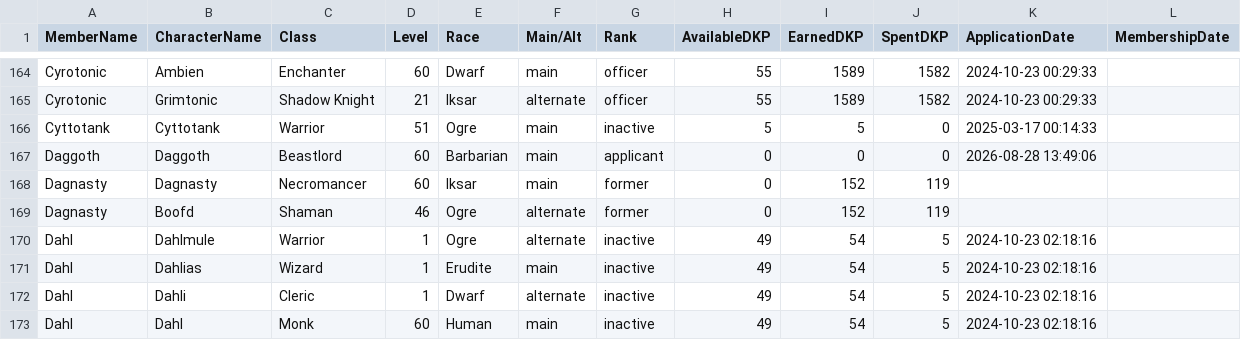
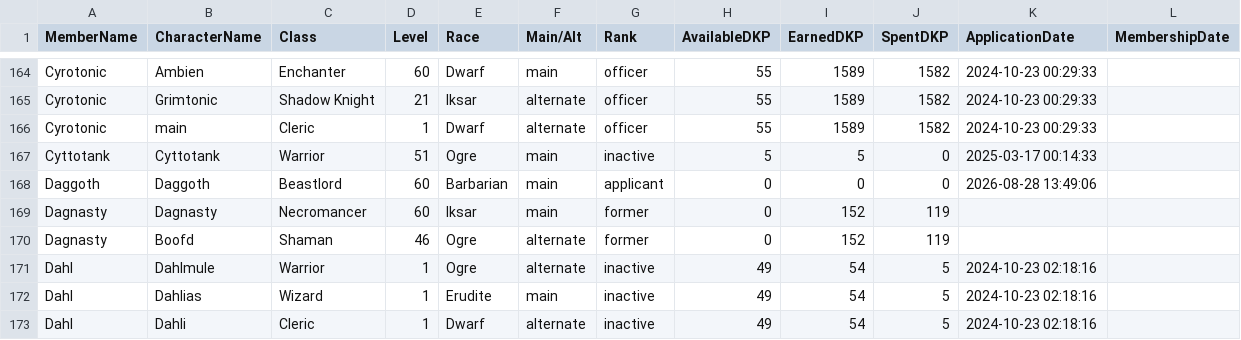
Before and after one commit to Larcen22/Axiom-DKP2, a CSV file: roster-export.csv, drawn as a sheet; only a part is shown, gaps mark what is left out; the shorter side is filled out with more unchanged rows.

Commit message:
Auto data sync: roster-export.csv, users.json (2026-08-28 19:34 UTC)

```diff
--- a/roster-export.csv
+++ b/roster-export.csv
@@ -165,2 +165,3 @@ Cyrotonic,Ambien,Enchanter,60,Dwarf,main,officer,55,1589,1582,2024-10-23 00:29:3
 Cyrotonic,Grimtonic,Shadow Knight,21,Iksar,alternate,officer,55,1589,1582,2024-10-23 00:29:33,
+Cyrotonic,main,Cleric,1,Dwarf,alternate,officer,55,1589,1582,2024-10-23 00:29:33,
 Cyttotank,Cyttotank,Warrior,51,Ogre,main,inactive,5,5,0,2025-03-17 00:14:33,
```
Also changed, not shown: 1 other file.
